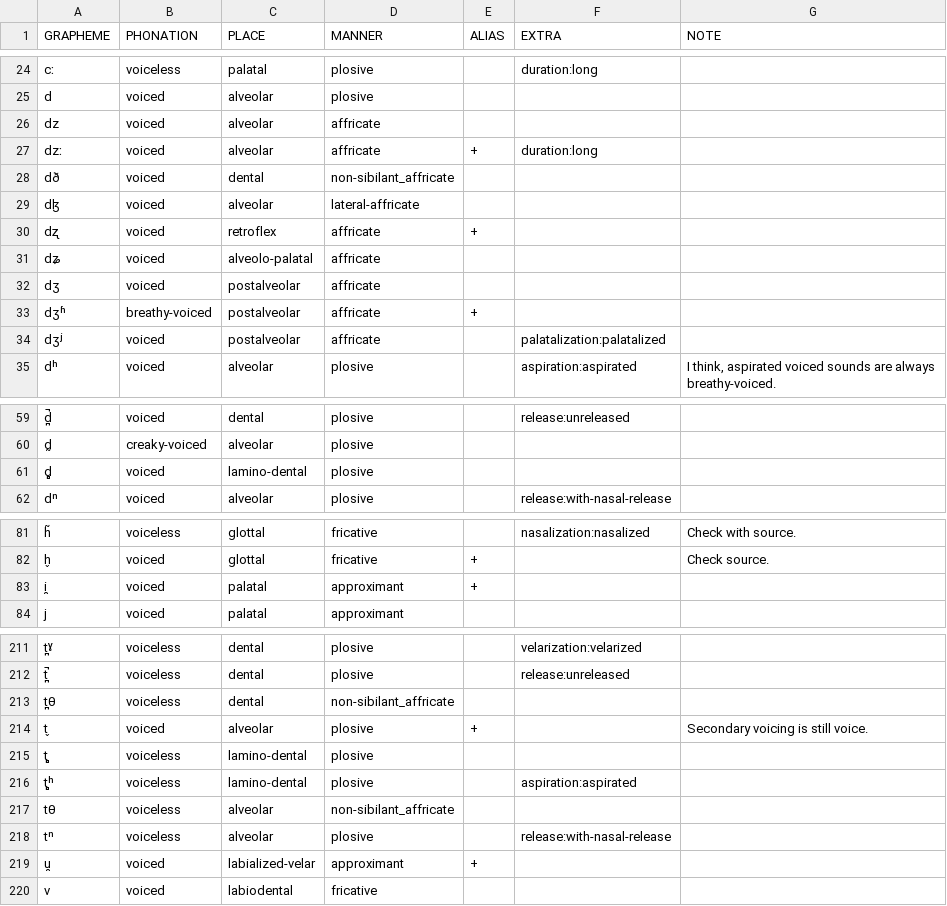
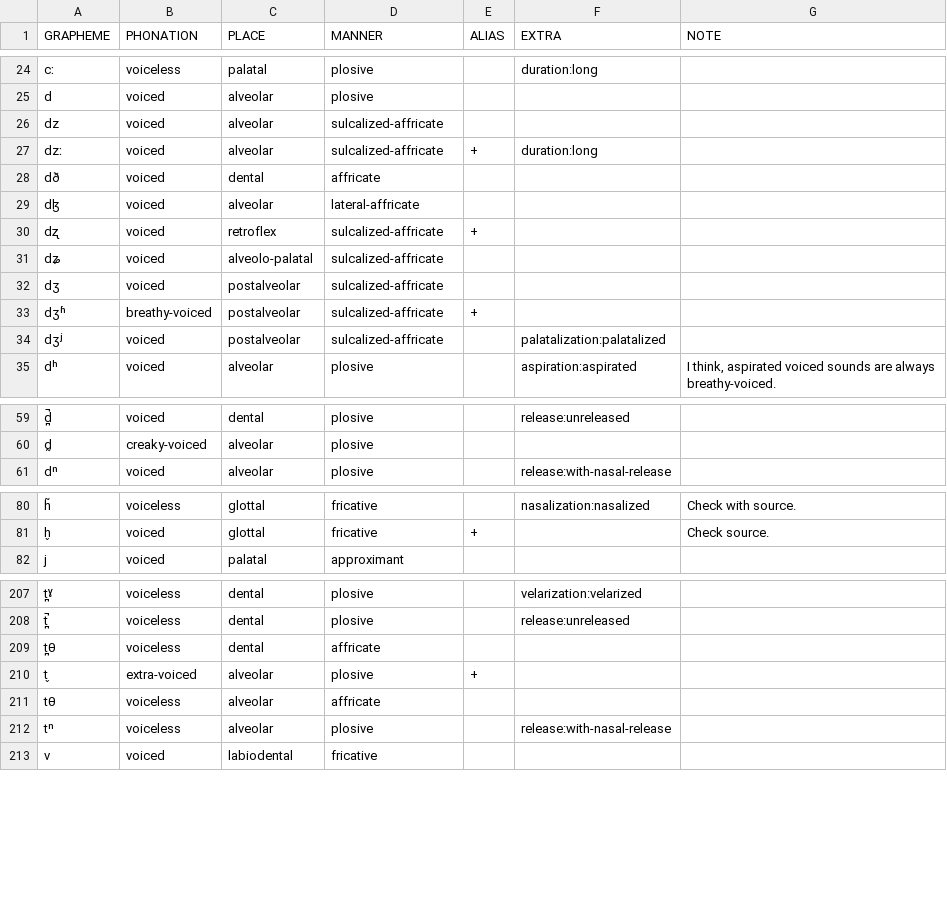
Before and after one commit to cldf-clts/clts-legacy, a TSV file: data/bipa/consonants.tsv, drawn as a sheet; only a part is shown, gaps mark what is left out; the diff covers the shown part only.

```diff
--- a/data/bipa/consonants.tsv
+++ b/data/bipa/consonants.tsv
@@ -25,11 +25,11 @@ cː	voiceless	palatal	plosive		duration:long
 d	voiced	alveolar	plosive			
-dz	voiced	alveolar	affricate			
-dzː	voiced	alveolar	affricate	+	duration:long	
-dð	voiced	dental	non-sibilant_affricate			
+dz	voiced	alveolar	sulcalized-affricate			
+dzː	voiced	alveolar	sulcalized-affricate	+	duration:long	
+dð	voiced	dental	affricate			
 dɮ	voiced	alveolar	lateral-affricate			
-dʐ	voiced	retroflex	affricate	+		
-dʑ	voiced	alveolo-palatal	affricate			
-dʒ	voiced	postalveolar	affricate			
-dʒʱ	breathy-voiced	postalveolar	affricate	+		
-dʒʲ	voiced	postalveolar	affricate		palatalization:palatalized	
+dʐ	voiced	retroflex	sulcalized-affricate	+		
+dʑ	voiced	alveolo-palatal	sulcalized-affricate			
+dʒ	voiced	postalveolar	sulcalized-affricate			
+dʒʱ	breathy-voiced	postalveolar	sulcalized-affricate	+		
+dʒʲ	voiced	postalveolar	sulcalized-affricate		palatalization:palatalized	
 dʰ	voiced	alveolar	plosive		aspiration:aspirated	I think, aspirated voiced sounds are always breathy-voiced.
@@ -60,3 +60,2 @@ d̪̚	voiced	dental	plosive		release:unreleased
 d̰	creaky-voiced	alveolar	plosive			
-d̻	voiced	lamino-dental	plosive			
 dⁿ	voiced	alveolar	plosive		release:with-nasal-release	
@@ -82,3 +81,2 @@ h̃	voiceless	glottal	fricative		nasalization:nasalized	Check with source.
 h̬	voiced	glottal	fricative	+		Check source.
-i̯	voiced	palatal	approximant	+		
 j	voiced	palatal	approximant			
@@ -212,6 +208,4 @@ t̪ˠ	voiceless	dental	plosive		velarization:velarized
 t̪̚	voiceless	dental	plosive		release:unreleased	
-t̪θ	voiceless	dental	non-sibilant_affricate			
-t̬	voiced	alveolar	plosive	+		Secondary voicing is still voice.
-t̻	voiceless	lamino-dental	plosive			
-t̻ʰ	voiceless	lamino-dental	plosive		aspiration:aspirated	
-tθ	voiceless	alveolar	non-sibilant_affricate			
+t̪θ	voiceless	dental	affricate			
+t̬	extra-voiced	alveolar	plosive	+		
+tθ	voiceless	alveolar	affricate			
@@ -219,2 +213 @@ tⁿ	voiceless	alveolar	plosive		release:with-nasal-release
-u̯	voiced	labialized-velar	approximant	+		
 v	voiced	labiodental	fricative			
```
Also changed, not shown: 2 removed rows and 77 edited cells elsewhere in this file, data/gld/consonants.tsv, 1 other file.
